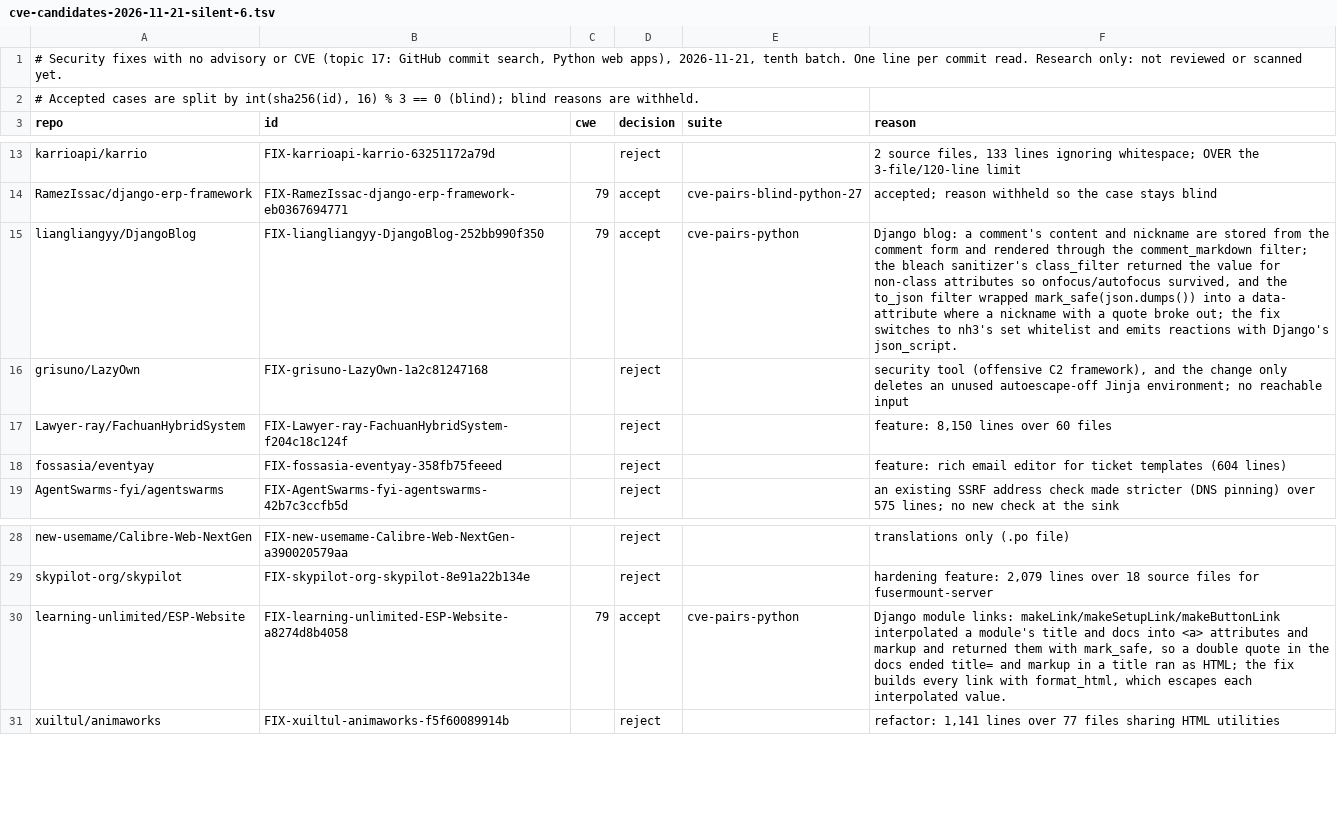
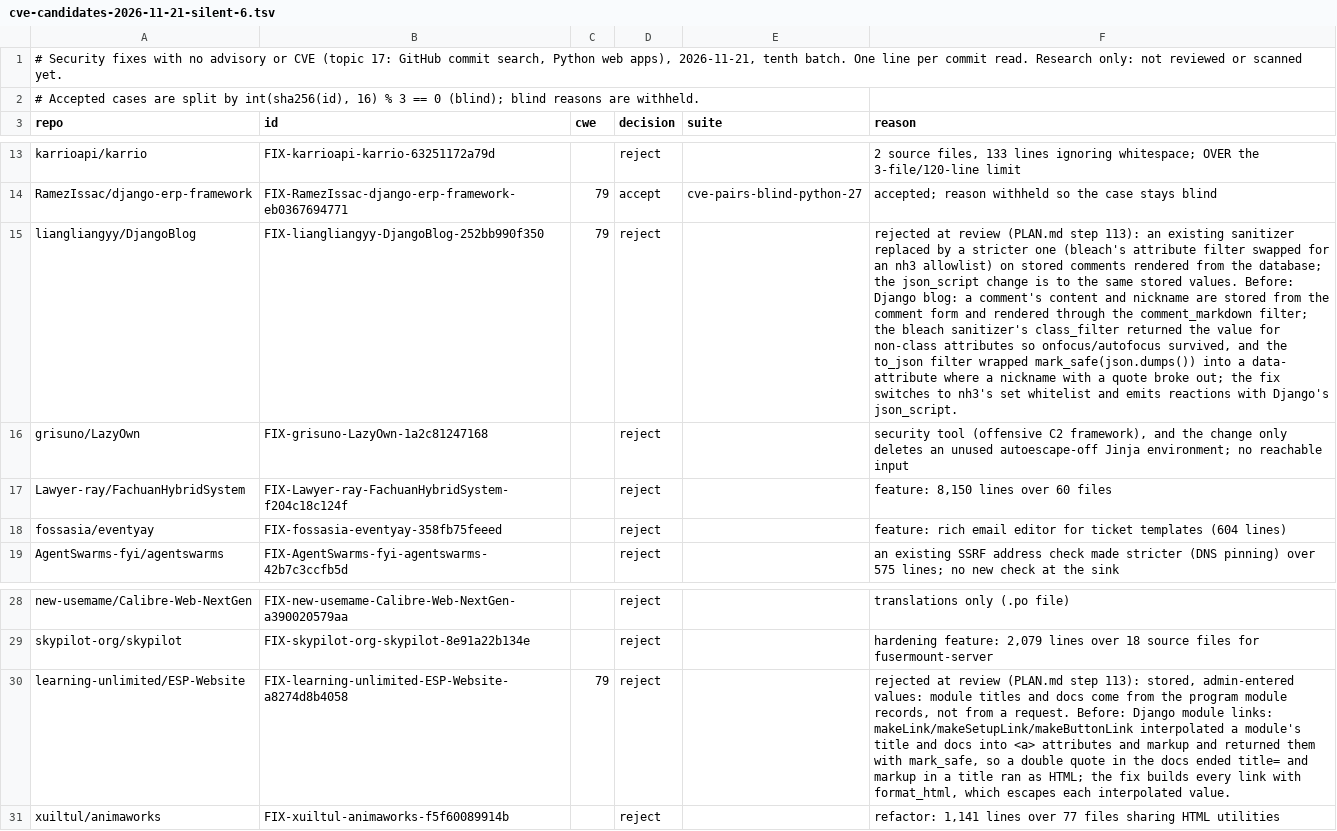
Before and after one commit to shwan-ps5/codewatch, a TSV file: benchmarks/cve-candidates-2026-11-21-silent-6.tsv, drawn as a sheet; only a part is shown, gaps mark what is left out; the diff names each change by its address in the sheet, - before the commit and + after, or states it on an @@ line.

```diff
--- a/benchmarks/cve-candidates-2026-11-21-silent-6.tsv
+++ b/benchmarks/cve-candidates-2026-11-21-silent-6.tsv
-D15 (decision): accept
+D15 (decision): reject
-E15 (suite): cve-pairs-python
+E15 (suite): (empty)
-F15 (reason): Django blog:…
+F15 (reason): rejected at review (PLAN.md step 113): an existing sanitizer replaced by a stricter one (bleach's attribute filter swapped for an nh3 allowlist) on stored comments rendered from the database; the json_script change is to the same stored values. Before: Django blog:…
-D30 (decision): accept
+D30 (decision): reject
-E30 (suite): cve-pairs-python
+E30 (suite): (empty)
-F30 (reason): Django module…
+F30 (reason): rejected at review (PLAN.md step 113): stored, admin-entered values: module titles and docs come from the program module records, not from a request. Before: Django module…
```
Also changed, not shown: benchmarks/cve-candidates-2026-11-21-silent-4.tsv, benchmarks/cve-candidates-2026-11-21-silent-5.tsv, 5 other files.
